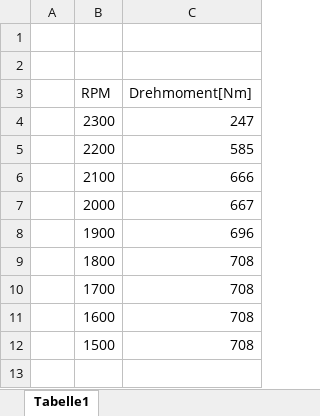
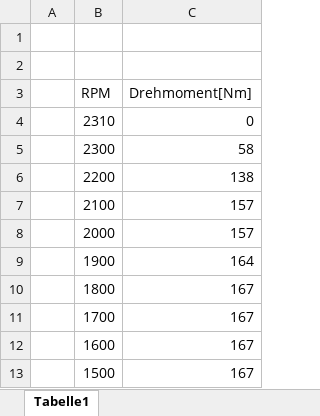
Before and after one commit to Skatinger/hafl, an Excel workbook: matthias_SA/volllast/Volllastkennlinie_Fiat_56-66.xlsx, sheet Tabelle1, drawn as a sheet; values as stored, in another font and other column widths than the file's, no borders; addresses are those after the commit; the diff names each change by its address in the sheet, - before the commit and + after, or states it on an @@ line.

```diff
--- a/matthias_SA/volllast/Volllastkennlinie_Fiat_56-66.xlsx (sheet Tabelle1)
+++ b/matthias_SA/volllast/Volllastkennlinie_Fiat_56-66.xlsx (sheet Tabelle1)
+row 4:  | 2310 | 0
-C5 (Drehmoment[Nm]): 247
+C5 (Drehmoment[Nm]): 58
-C6 (Drehmoment[Nm]): 585
+C6 (Drehmoment[Nm]): 138
-C7 (Drehmoment[Nm]): 666
+C7 (Drehmoment[Nm]): 157
-C8 (Drehmoment[Nm]): 667
+C8 (Drehmoment[Nm]): 157
-C9 (Drehmoment[Nm]): 696
+C9 (Drehmoment[Nm]): 164
-C10:C13 (Drehmoment[Nm]): 708
+C10:C13 (Drehmoment[Nm]): 167
```
Also changed, not shown: matthias_SA/volllast/Volllastkennlinie_Fiat_1300.xlsx, matthias_SA/volllast/Volllastkennlinie_New_Holland_T5.140.xlsx, 17 other files.
